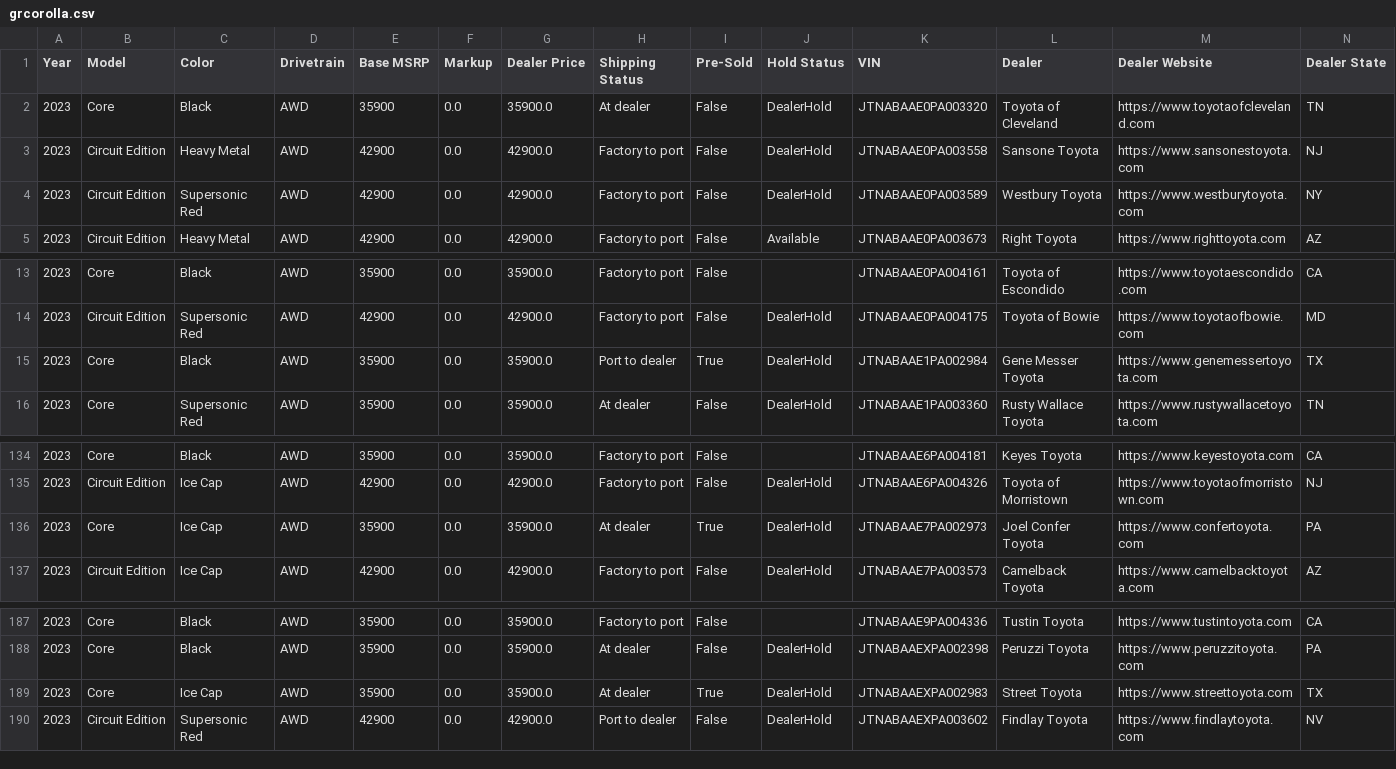
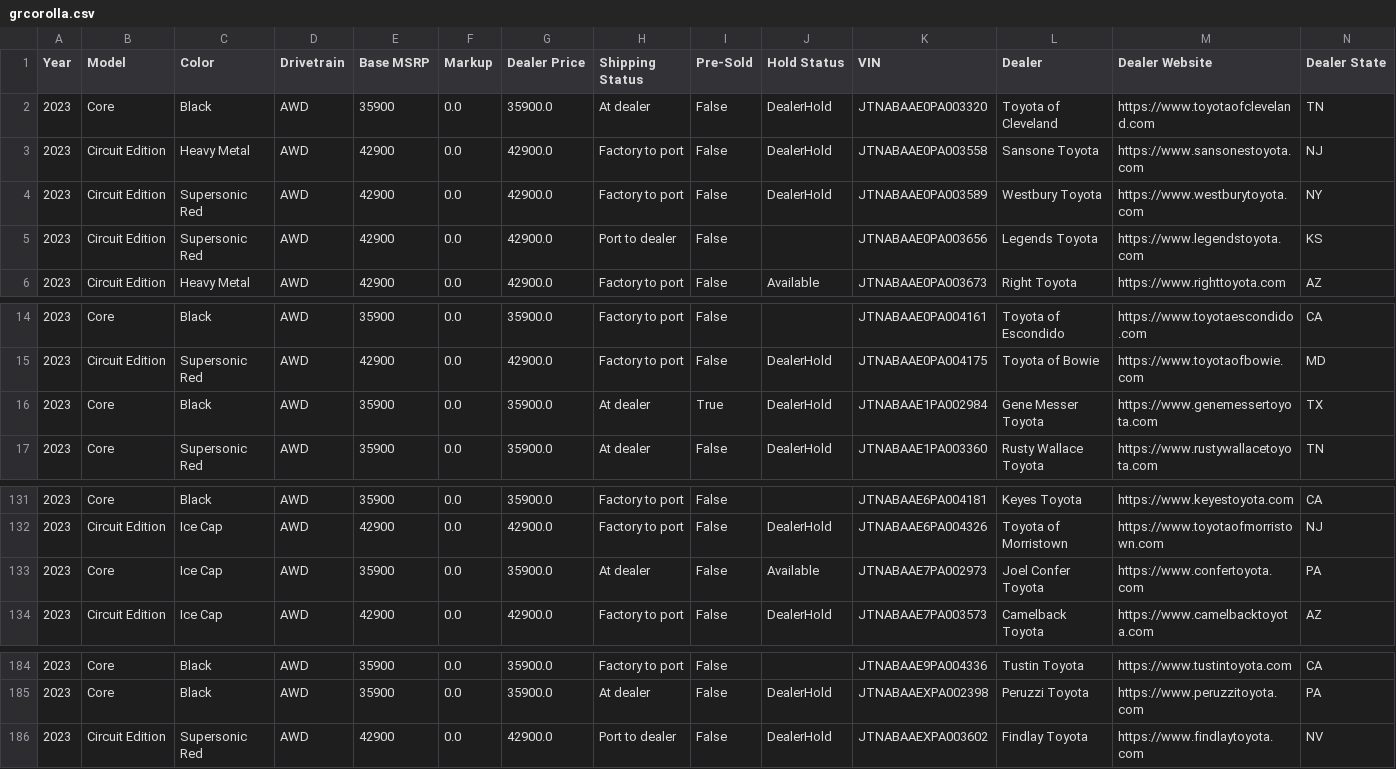
Before and after one commit to major/yotagrabber, a CSV file: output/grcorolla.csv, drawn as a sheet; only a part is shown, gaps mark what is left out; removed rows and columns are numbered as before the commit, all else as after; rows hold the shown columns only; the diff covers the shown part only; the diff names each change by its address in the sheet, - before the commit and + after, or states it on an @@ line.

```diff
--- a/output/grcorolla.csv
+++ b/output/grcorolla.csv
+row 5: 2023 | Circuit Edition | Supersonic Red | AWD | 42900 | 0.0 | 42900.0 | Port to dealer | False |  | JTNABAAE0PA003656 | Legends Toyota | https://www.legendstoyota.com | KS
-H16 (Shipping Status): Port to dealer
+H16 (Shipping Status): At dealer
-I133 (Pre-Sold): True
+I133 (Pre-Sold): False
-J133 (Hold Status): DealerHold
+J133 (Hold Status): Available
-row 189: 2023 | Core | Ice Cap | AWD | 35900 | 0.0 | 35900.0 | At dealer | True | DealerHold | JTNABAAEXPA002983 | Street Toyota | https://www.streettoyota.com | TX
```
Also changed, not shown: 6 removed rows and 1 edited cell elsewhere in this file, 1 other file.
